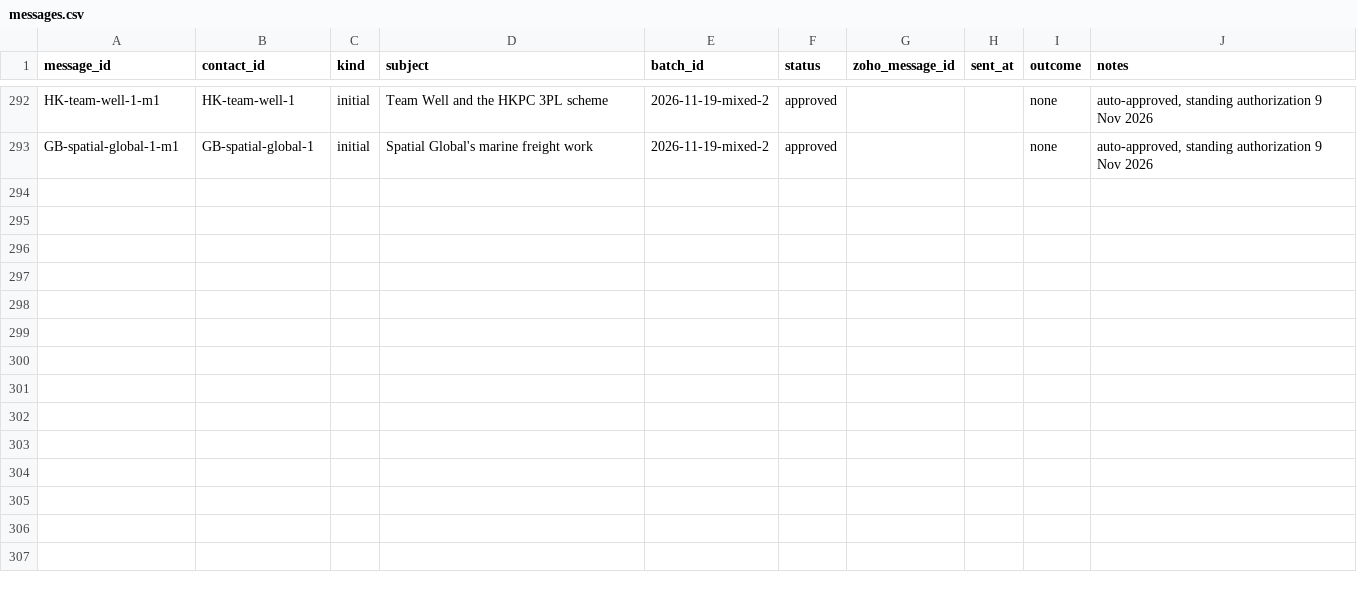
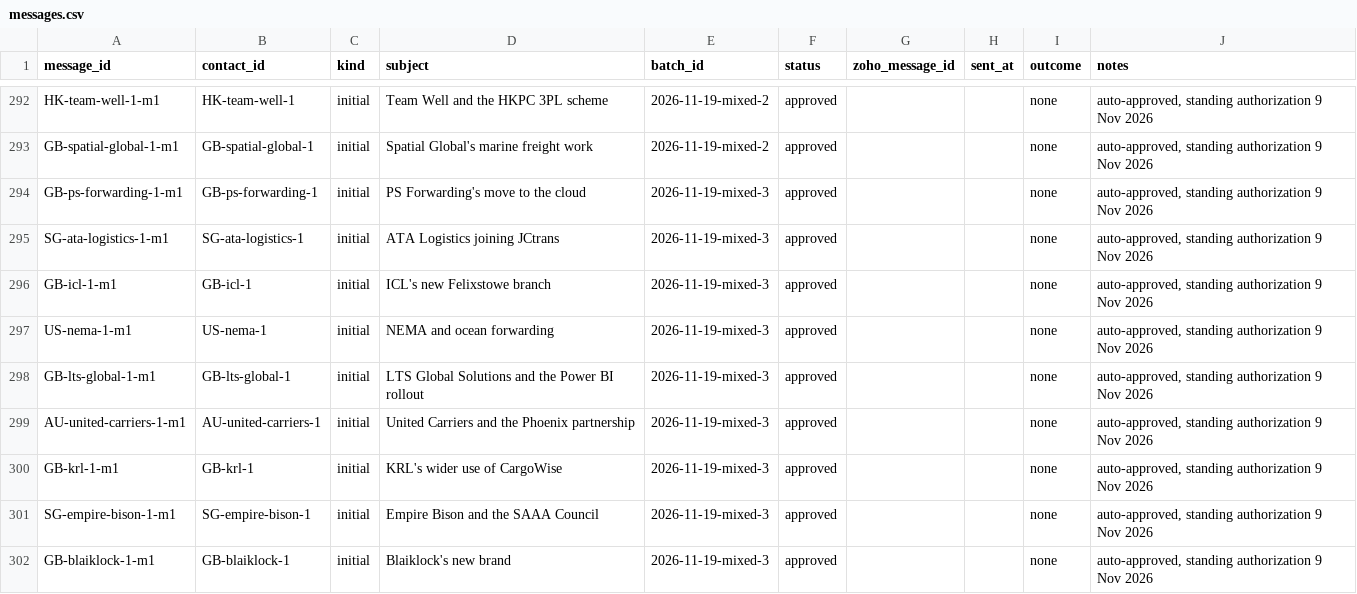
Before and after one commit to ratifplus/tiph-outreach, a CSV file: data/messages.csv, drawn as a sheet; only a part is shown, gaps mark what is left out; the diff names each change by its address in the sheet, - before the commit and + after, or states it on an @@ line.

```diff
--- a/data/messages.csv
+++ b/data/messages.csv
+row 294: GB-ps-forwarding-1-m1 | GB-ps-forwarding-1 | initial | PS Forwarding's move to the cloud | 2026-11-19-mixed-3 | approved |  |  | none | auto-approved, standing authorization 9 Nov 2026
+row 295: SG-ata-logistics-1-m1 | SG-ata-logistics-1 | initial | ATA Logistics joining JCtrans | 2026-11-19-mixed-3 | approved |  |  | none | auto-approved, standing authorization 9 Nov 2026
+row 296: GB-icl-1-m1 | GB-icl-1 | initial | ICL's new Felixstowe branch | 2026-11-19-mixed-3 | approved |  |  | none | auto-approved, standing authorization 9 Nov 2026
+row 297: US-nema-1-m1 | US-nema-1 | initial | NEMA and ocean forwarding | 2026-11-19-mixed-3 | approved |  |  | none | auto-approved, standing authorization 9 Nov 2026
+row 298: GB-lts-global-1-m1 | GB-lts-global-1 | initial | LTS Global Solutions and the Power BI rollout | 2026-11-19-mixed-3 | approved |  |  | none | auto-approved, standing authorization 9 Nov 2026
+row 299: AU-united-carriers-1-m1 | AU-united-carriers-1 | initial | United Carriers and the Phoenix partnership | 2026-11-19-mixed-3 | approved |  |  | none | auto-approved, standing authorization 9 Nov 2026
+row 300: GB-krl-1-m1 | GB-krl-1 | initial | KRL's wider use of CargoWise | 2026-11-19-mixed-3 | approved |  |  | none | auto-approved, standing authorization 9 Nov 2026
+row 301: SG-empire-bison-1-m1 | SG-empire-bison-1 | initial | Empire Bison and the SAAA Council | 2026-11-19-mixed-3 | approved |  |  | none | auto-approved, standing authorization 9 Nov 2026
+row 302: GB-blaiklock-1-m1 | GB-blaiklock-1 | initial | Blaiklock's new brand | 2026-11-19-mixed-3 | approved |  |  | none | auto-approved, standing authorization 9 Nov 2026
```
Also changed, not shown: data/companies.csv, data/contacts.csv, 4 other files.
